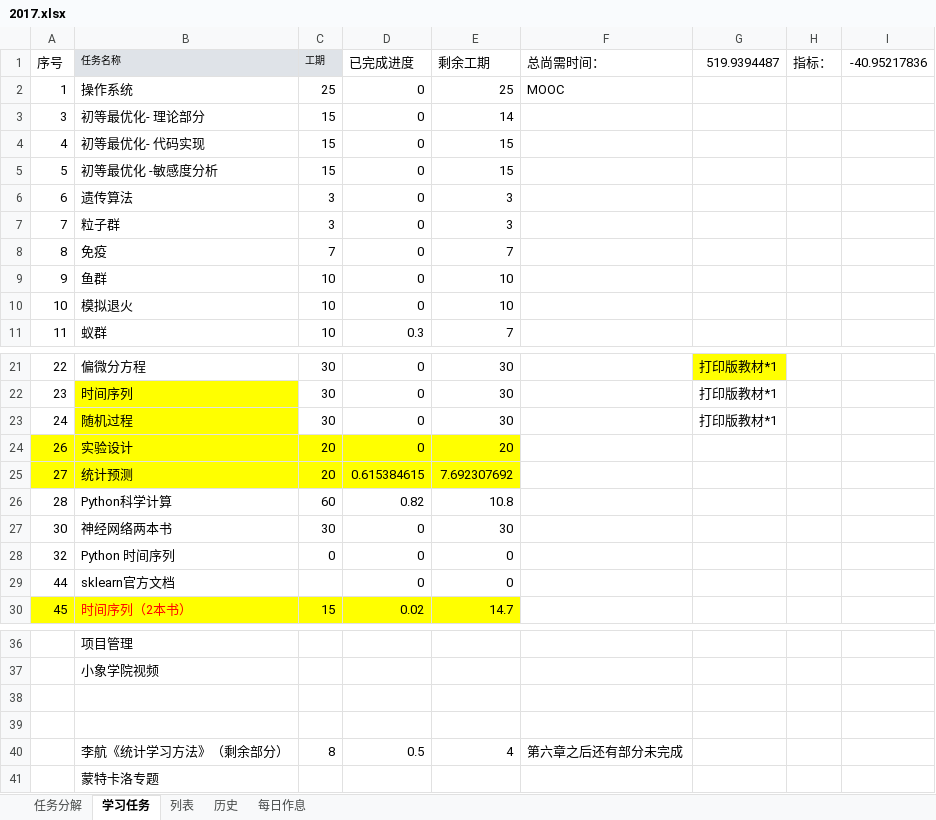
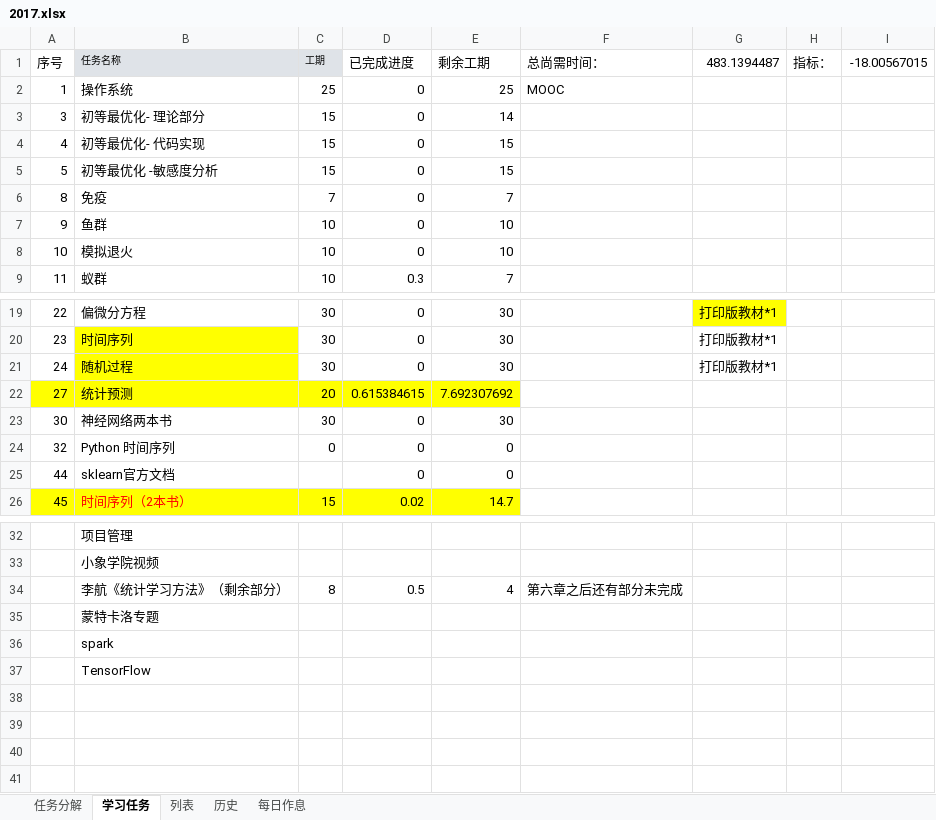
Before and after one commit to guofei9987/plans, an Excel workbook: 2017.xlsx, sheet 学习任务, drawn as a sheet; only a part is shown, gaps mark what is left out; values as stored, in another font and other column widths than the file's, no borders; charts and pictures not drawn; removed rows and columns are numbered as before the commit, all else as after; the diff names each change by its address in the sheet, - before the commit and + after, or states it on an @@ line.

```diff
--- a/2017.xlsx (sheet 学习任务)
+++ b/2017.xlsx (sheet 学习任务)
-G1: 519.9394487
+G1: 483.1394487
-I1: -40.95217836
+I1: -18.00567015
-row 6: 6 | 遗传算法 | 3 | 0 | 3
-row 7: 7 | 粒子群 | 3 | 0 | 3
-row 24: 26 | 实验设计 | 20 | 0 | 20
-row 26: 28 | Python科学计算 | 60 | 0.82 | 10.8
-row 38: (empty)
-row 39: (empty)
+row 36:  | spark
+row 37:  | TensorFlow
```
Also changed, not shown: sheet 历史, sheet 列表, formulas that keep their value, charts or pictures.
